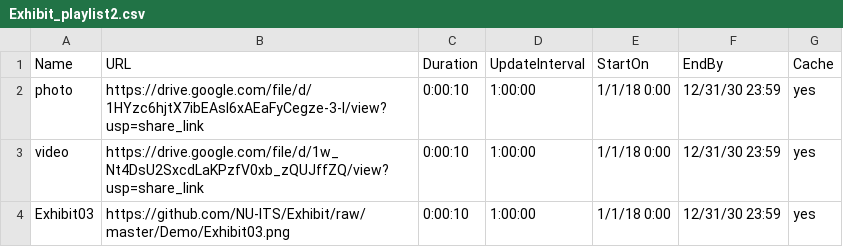
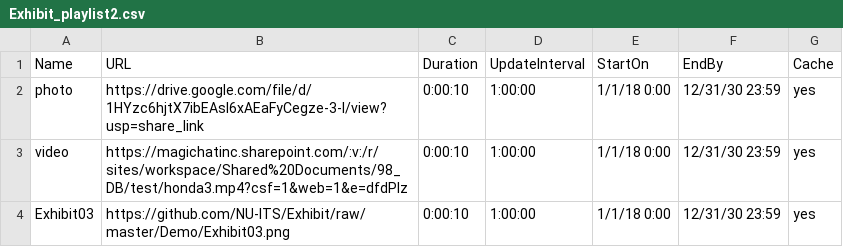
Before and after one commit to n-sangsasitorn/test, a CSV file: Exhibit_playlist2.csv, drawn as a sheet.

Commit message:
Update Exhibit_playlist2.csv

```diff
--- a/Exhibit_playlist2.csv
+++ b/Exhibit_playlist2.csv
@@ -2,3 +2,3 @@ Name,URL,Duration,UpdateInterval,StartOn,EndBy,Cache
 photo,https://drive.google.com/file/d/1HYzc6hjtX7ibEAsl6xAEaFyCegze-3-I/view?usp=share_link,0:00:10,1:00:00,1/1/18 0:00,12/31/30 23:59,yes
-video,https://drive.google.com/file/d/1w_Nt4DsU2SxcdLaKPzfV0xb_zQUJffZQ/view?usp=share_link,0:00:10,1:00:00,1/1/18 0:00,12/31/30 23:59,yes
+video,https://magichatinc.sharepoint.com/:v:/r/sites/workspace/Shared%20Documents/98_DB/test/honda3.mp4?csf=1&web=1&e=dfdPIz,0:00:10,1:00:00,1/1/18 0:00,12/31/30 23:59,yes
 Exhibit03,https://github.com/NU-ITS/Exhibit/raw/master/Demo/Exhibit03.png,0:00:10,1:00:00,1/1/18 0:00,12/31/30 23:59,yes
```
